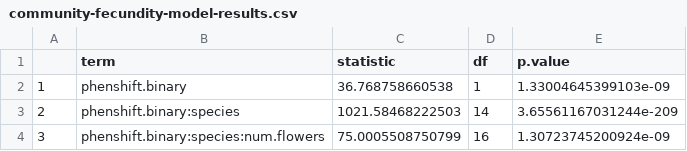
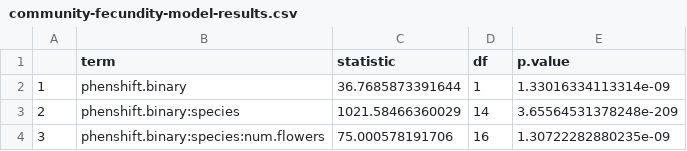
Before and after one commit to Brosi-Lab/FINAL-snowmelt-seeds, a CSV file: results/community-fecundity-model-results.csv, drawn as a sheet.

Commit message:
treatment of Potentilla data without flower counts
previously the data were formatted early on to exclude data from plants with no flower counts; this largely applied to Potentilla but then excluded these data from the mixed conditional logit analysis of proportions of seed (for which flower counts not needed). I moved this line of code to after the seedprod data were saved, in the data prep for community fecundity. Everything appears to be working fine, did not impact model results in any substantive way, plot in mixed conditional logit section now shows Potentially for all sites.

```diff
--- a/results/community-fecundity-model-results.csv
+++ b/results/community-fecundity-model-results.csv
@@ -1,4 +1,4 @@
 "","term","statistic","df","p.value"
-"1","phenshift.binary",36.768758660538,1,1.33004645399103e-09
-"2","phenshift.binary:species",1021.58468222503,14,3.65561167031244e-209
-"3","phenshift.binary:species:num.flowers",75.0005508750799,16,1.30723745200924e-09
+"1","phenshift.binary",36.7685873391644,1,1.33016334113314e-09
+"2","phenshift.binary:species",1021.58466360029,14,3.65564531378248e-209
+"3","phenshift.binary:species:num.flowers",75.000578191706,16,1.30722282880235e-09
```
Also changed, not shown: 4 other files.
